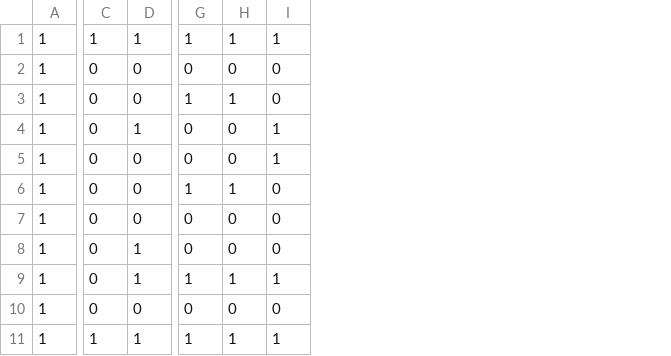
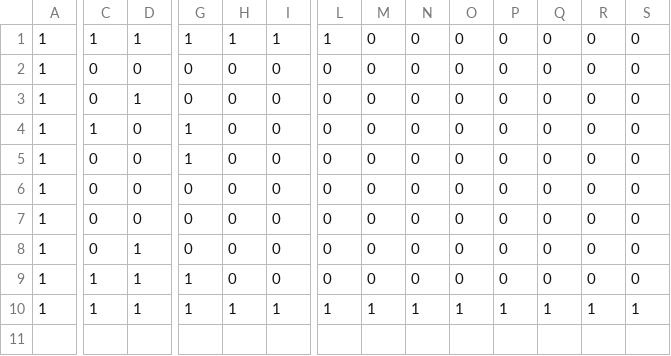
Before and after one commit to MinamiAomi/10daysJam, a CSV file: Game/Resources/Map/Map2.csv, drawn as a sheet; only a part is shown, gaps mark what is left out; removed rows and columns are numbered as before the commit, all else as after; rows hold the shown columns only; the diff covers the shown part only; the diff names each change by its address in the sheet, - before the commit and + after, or states it on an @@ line.

```diff
--- a/Game/Resources/Map/Map2.csv
+++ b/Game/Resources/Map/Map2.csv
+column L, rows 1-10: 1 | 0 | 0 | 0 | 0 | 0 | 0 | 0 | 0 | 1
+column M, rows 1-10: 0 | 0 | 0 | 0 | 0 | 0 | 0 | 0 | 0 | 1
+column N, rows 1-10: 0 | 0 | 0 | 0 | 0 | 0 | 0 | 0 | 0 | 1
+column O, rows 1-10: 0 | 0 | 0 | 0 | 0 | 0 | 0 | 0 | 0 | 1
+column P, rows 1-10: 0 | 0 | 0 | 0 | 0 | 0 | 0 | 0 | 0 | 1
+column Q, rows 1-10: 0 | 0 | 0 | 0 | 0 | 0 | 0 | 0 | 0 | 1
+column R, rows 1-10: 0 | 0 | 0 | 0 | 0 | 0 | 0 | 0 | 0 | 1
+column S, rows 1-10: 0 | 0 | 0 | 0 | 0 | 0 | 0 | 0 | 0 | 1
-D3: 0
+D3: 1
-G3: 1
+G3: 0
-H3: 1
+H3: 0
-C4: 0
+C4: 1
-D4: 1
+D4: 0
-G4:G5: 0
+G4:G5: 1
-I4:I5: 1
+I4:I5: 0
-G6: 1
+G6: 0
-H6: 1
+H6: 0
-C9: 0
+C9: 1
-H9: 1
+H9: 0
-I9: 1
+I9: 0
-row 10: 1 | 0 | 0 | 0 | 0 | 0
```
Also changed, not shown: 2 edited cells elsewhere in this file, Game/Resources/Map/Map1.csv, Game/Resources/Map/Map3.csv, 9 other files.
